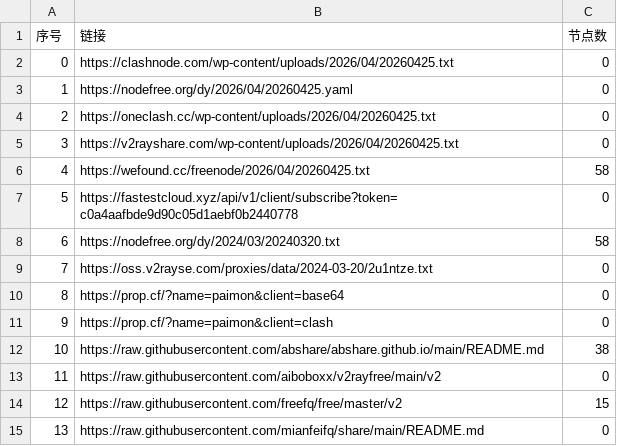
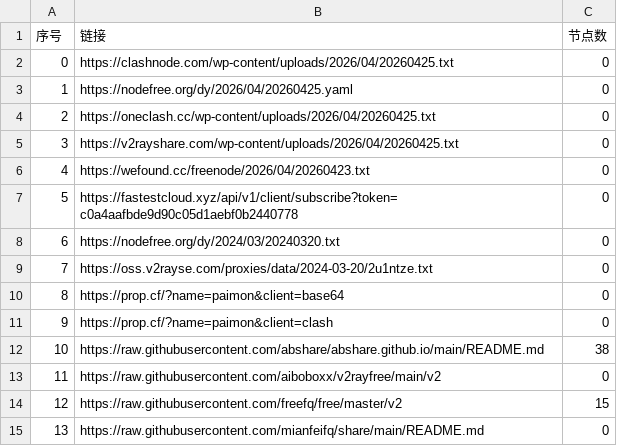
Before and after one commit to ncn2023/AutoMergePublicNodes, a CSV file: list_result.csv, drawn as a sheet; only a part is shown.

```diff
--- a/list_result.csv
+++ b/list_result.csv
@@ -5,5 +5,5 @@
 3,https://v2rayshare.com/wp-content/uploads/2026/04/20260425.txt,0
-4,https://wefound.cc/freenode/2026/04/20260425.txt,58
+4,https://wefound.cc/freenode/2026/04/20260423.txt,0
 5,https://fastestcloud.xyz/api/v1/client/subscribe?token=c0a4aafbde9d90c05d1aebf0b2440778,0
-6,https://nodefree.org/dy/2024/03/20240320.txt,58
+6,https://nodefree.org/dy/2024/03/20240320.txt,0
 7,https://oss.v2rayse.com/proxies/data/2024-03-20/2u1ntze.txt,0
```
Also changed, not shown: 4 other files.
